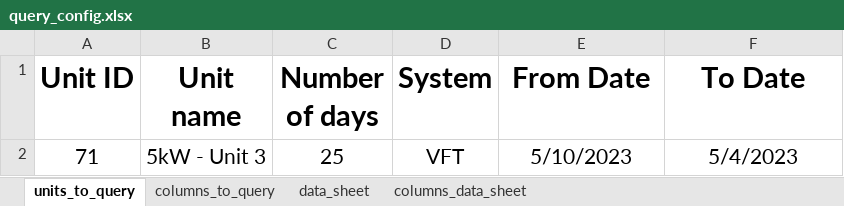
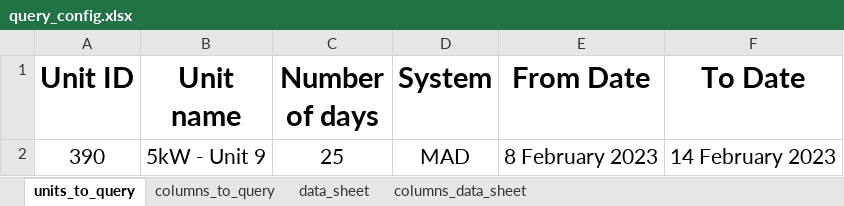
Before and after one commit to SorinoSSK/Intern-IoT-Data-Debug, an Excel workbook: query_config.xlsx, sheet units_to_query, drawn as a sheet; values as stored, in another font and other column widths than the file's, no borders; removed rows and columns are numbered as before the commit, all else as after; the diff names each change by its address in the sheet, - before the commit and + after, or states it on an @@ line.

```diff
--- a/query_config.xlsx (sheet units_to_query)
+++ b/query_config.xlsx (sheet units_to_query)
-row 2: 71 | 5kW - Unit 3 | 25 | VFT | 5/10/2023 | 5/4/2023
+row 2: 390 | 5kW - Unit 9 | 25 | MAD | 8 February 2023 | 14 February 2023
```
Also changed, not shown: sheet columns_data_sheet, sheet columns_to_query, 7 other files.
